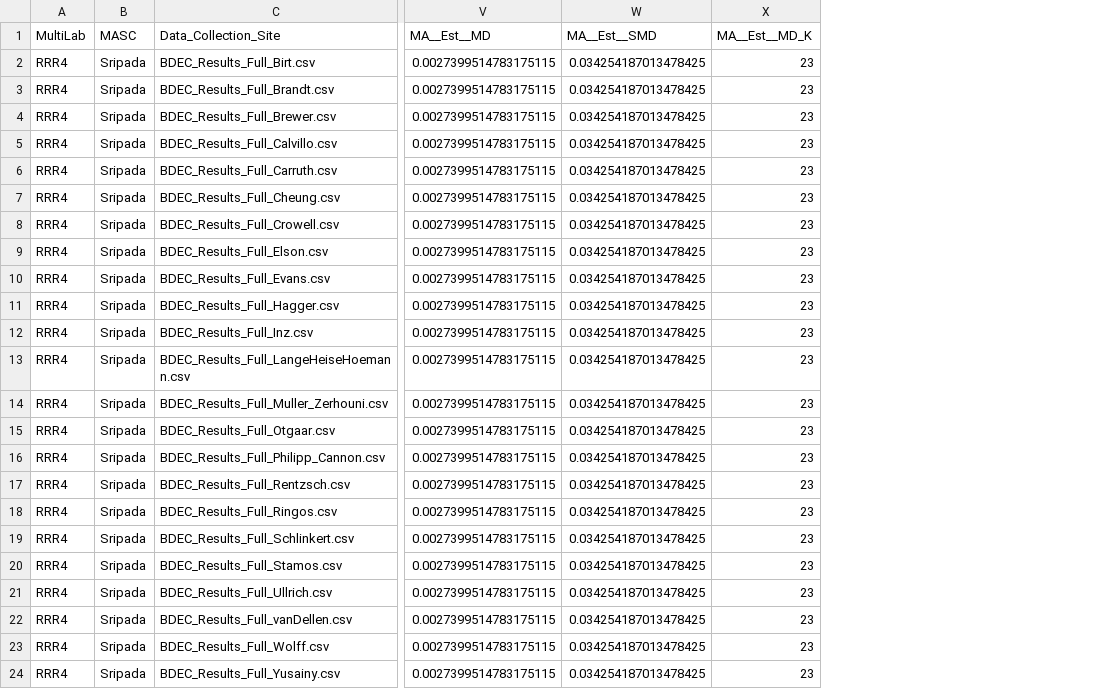
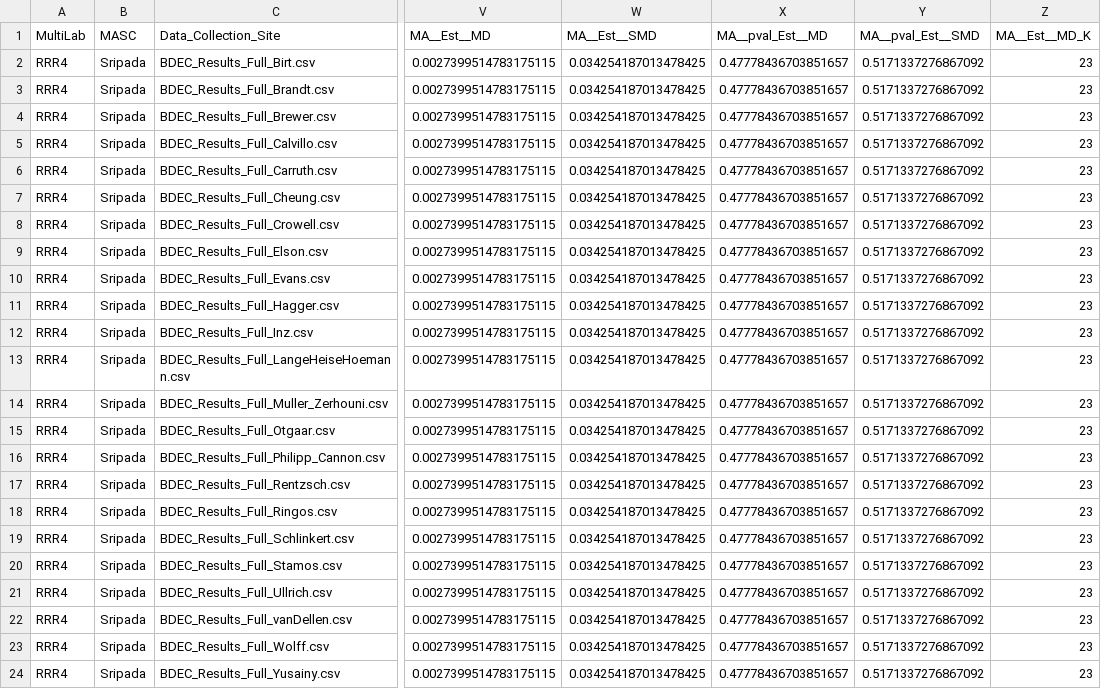
Before and after one commit to JensFuenderich/MetaPipeX, a CSV file: Supplementary_Material/Data_Example/MetaPipeX_Output/lvl5_meta_pipe_x/meta_pipe_x_data.csv, drawn as a sheet; only a part is shown, gaps mark what is left out; the diff names each change by its address in the sheet, - before the commit and + after, or states it on an @@ line.

Commit message:
updated links and output
after update to the package this needed a bit of works, mostly due to old links and to create the output from the updated version (e.g., to include p-values)

```diff
--- a/Supplementary_Material/Data_Example/MetaPipeX_Output/lvl5_meta_pipe_x/meta_pipe_x_data.csv
+++ b/Supplementary_Material/Data_Example/MetaPipeX_Output/lvl5_meta_pipe_x/meta_pipe_x_data.csv
+column X (MA__pval_Est__MD), rows 2-24: all 0.47778436703851657
+column Y (MA__pval_Est__SMD), rows 2-24: all 0.5171337276867092
```
Also changed, not shown: Supplementary_Material/Data_Example/MetaPipeX_Output/lvl1_individual_participant_data/codebook_for_individual_participant_data.csv, Supplementary_Material/Data_Example/MetaPipeX_Output/lvl4_meta_analyses/codebook_for_meta_analyses.csv, 5 other files.
